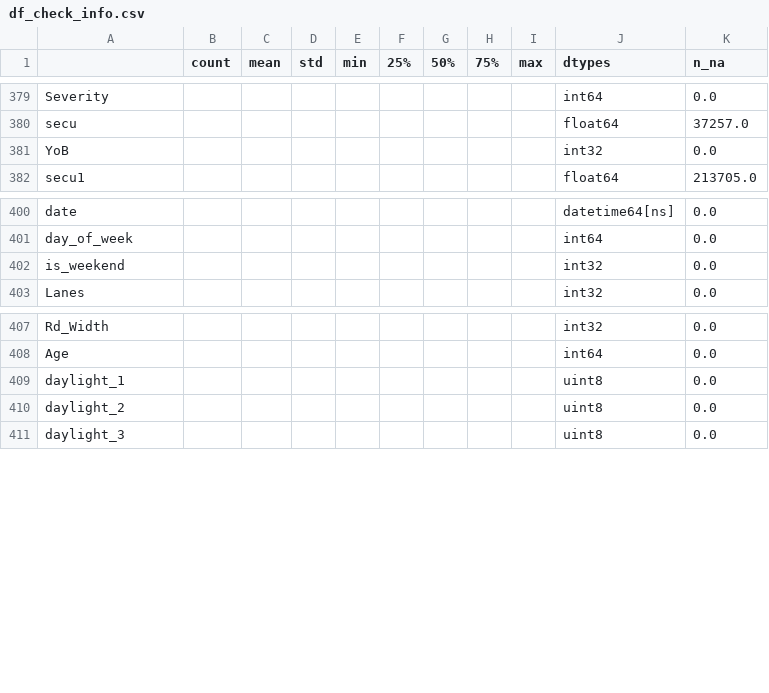
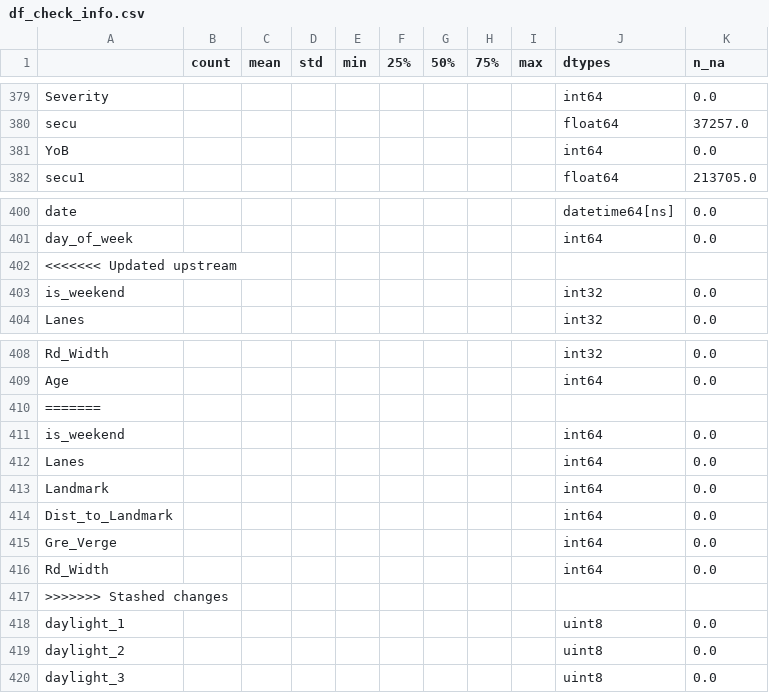
Before and after one commit to Langhammer/pyfra, a CSV file: data/df_check_info.csv, drawn as a sheet; only a part is shown, gaps mark what is left out.

```diff
--- a/data/df_check_info.csv
+++ b/data/df_check_info.csv
@@ -380,3 +380,3 @@ Severity,,,,,,,,,int64,0.0
 secu,,,,,,,,,float64,37257.0
-YoB,,,,,,,,,int32,0.0
+YoB,,,,,,,,,int64,0.0
 secu1,,,,,,,,,float64,213705.0
@@ -401,2 +401,3 @@ date,,,,,,,,,datetime64[ns],0.0
 day_of_week,,,,,,,,,int64,0.0
+<<<<<<< Updated upstream
 is_weekend,,,,,,,,,int32,0.0
@@ -408,2 +409,10 @@ Rd_Width,,,,,,,,,int32,0.0
 Age,,,,,,,,,int64,0.0
+=======
+is_weekend,,,,,,,,,int64,0.0
+Lanes,,,,,,,,,int64,0.0
+Landmark,,,,,,,,,int64,0.0
+Dist_to_Landmark,,,,,,,,,int64,0.0
+Gre_Verge,,,,,,,,,int64,0.0
+Rd_Width,,,,,,,,,int64,0.0
+>>>>>>> Stashed changes
 daylight_1,,,,,,,,,uint8,0.0
```
Also changed, not shown: 2 other files.
